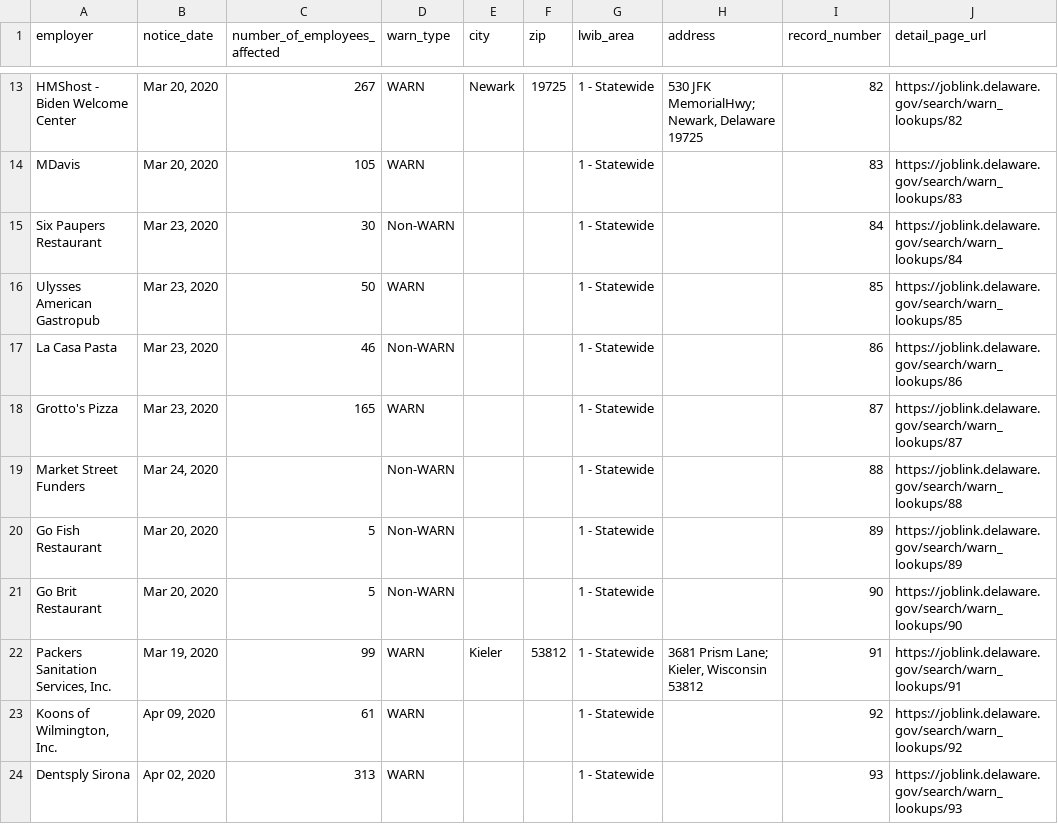
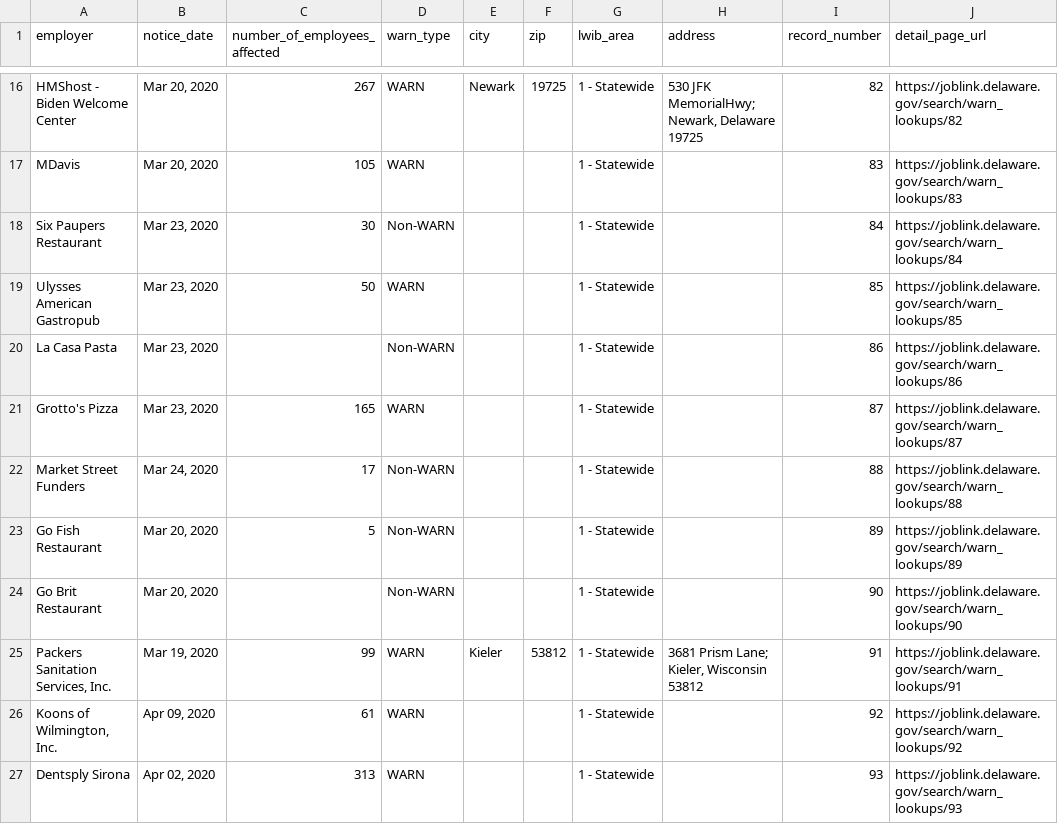
Before and after one commit to FTS-IE/github-actions-tut, a CSV file: data/de.csv, drawn as a sheet; only a part is shown, gaps mark what is left out; the diff covers the shown part only.

```diff
--- a/data/de.csv
+++ b/data/de.csv
@@ -16,7 +19,7 @@ Six Paupers Restaurant,"Mar 23, 2020",30,Non-WARN,,,1 - Statewide,,84,https://jo
 Ulysses American Gastropub,"Mar 23, 2020",50,WARN,,,1 - Statewide,,85,https://joblink.delaware.gov/search/warn_lookups/85
-La Casa Pasta,"Mar 23, 2020",46,Non-WARN,,,1 - Statewide,,86,https://joblink.delaware.gov/search/warn_lookups/86
+La Casa Pasta,"Mar 23, 2020",,Non-WARN,,,1 - Statewide,,86,https://joblink.delaware.gov/search/warn_lookups/86
 Grotto's Pizza,"Mar 23, 2020",165,WARN,,,1 - Statewide,,87,https://joblink.delaware.gov/search/warn_lookups/87
-Market Street Funders,"Mar 24, 2020",,Non-WARN,,,1 - Statewide,,88,https://joblink.delaware.gov/search/warn_lookups/88
+Market Street Funders,"Mar 24, 2020",17,Non-WARN,,,1 - Statewide,,88,https://joblink.delaware.gov/search/warn_lookups/88
 Go Fish Restaurant,"Mar 20, 2020",5,Non-WARN,,,1 - Statewide,,89,https://joblink.delaware.gov/search/warn_lookups/89
-Go Brit Restaurant,"Mar 20, 2020",5,Non-WARN,,,1 - Statewide,,90,https://joblink.delaware.gov/search/warn_lookups/90
+Go Brit Restaurant,"Mar 20, 2020",,Non-WARN,,,1 - Statewide,,90,https://joblink.delaware.gov/search/warn_lookups/90
 "Packers Sanitation Services, Inc.","Mar 19, 2020",99,WARN,Kieler,53812,1 - Statewide,"3681 Prism Lane; Kieler, Wisconsin 53812",91,https://joblink.delaware.gov/search/warn_lookups/91
```
Also changed, not shown: 3 added rows, 6 removed rows and 26 edited cells elsewhere in this file, data/recent_notices.csv, data/vt.csv, 4 other files.
